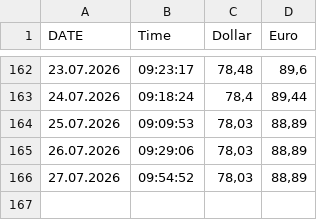
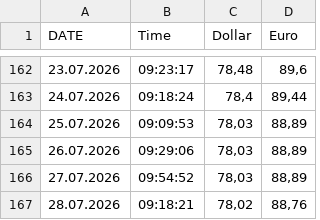
Before and after one commit to rkosobokov/Parser_dollar_euro, a CSV file: reports/exchange_rates.csv, drawn as a sheet; only a part is shown, gaps mark what is left out; the diff names each change by its address in the sheet, - before the commit and + after, or states it on an @@ line.

```diff
--- a/reports/exchange_rates.csv
+++ b/reports/exchange_rates.csv
+row 167: 28.07.2026 | 09:18:21 | 78,02 | 88,76
```
Also changed, not shown: 1 other file.
